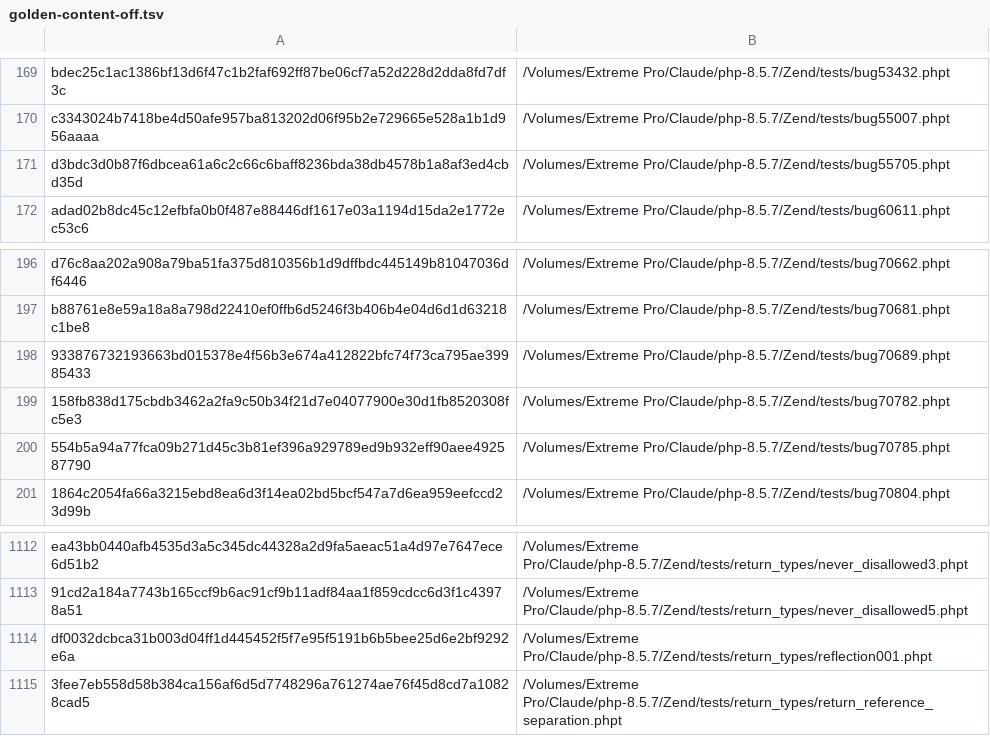
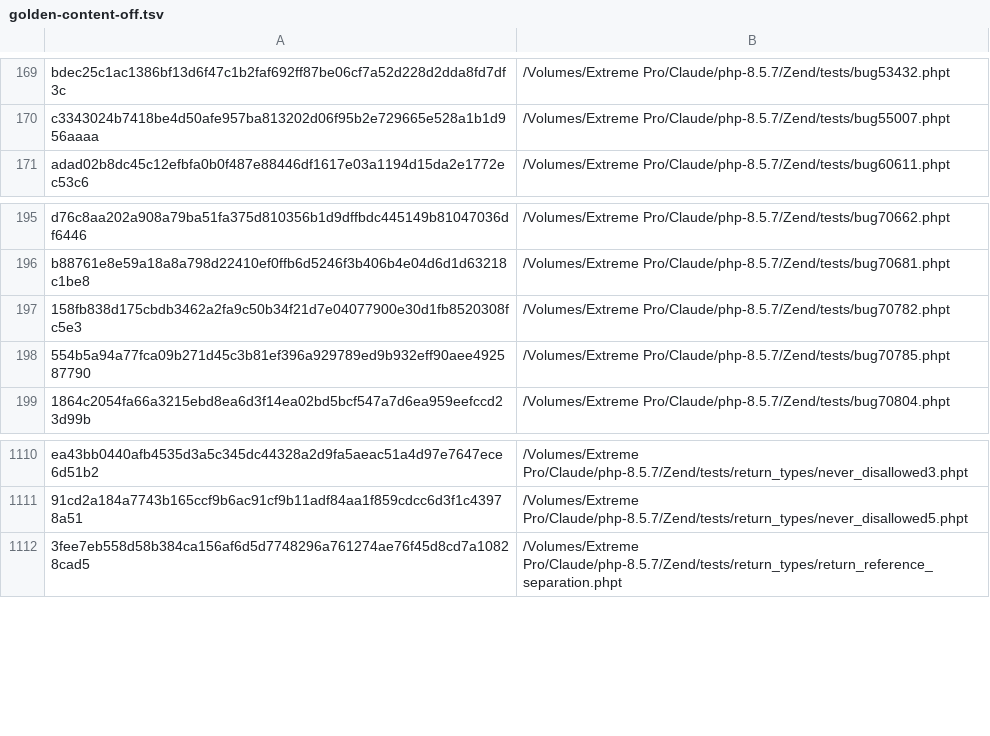
Before and after one commit to francescotinti/php-rust, a TSV file: php-rust/wp109-harness/corpus-gate/golden-content-off.tsv, drawn as a sheet; only a part is shown, gaps mark what is left out.

```diff
--- a/php-rust/wp109-harness/corpus-gate/golden-content-off.tsv
+++ b/php-rust/wp109-harness/corpus-gate/golden-content-off.tsv
@@ -170,3 +170,2 @@ bdec25c1ac1386bf13d6f47c1b2faf692ff87be06cf7a52d228d2dda8fd7df3c	/Volumes/Extrem
 c3343024b7418be4d50afe957ba813202d06f95b2e729665e528a1b1d956aaaa	/Volumes/Extreme Pro/Claude/php-8.5.7/Zend/tests/bug55007.phpt
-d3bdc3d0b87f6dbcea61a6c2c66c6baff8236bda38db4578b1a8af3ed4cbd35d	/Volumes/Extreme Pro/Claude/php-8.5.7/Zend/tests/bug55705.phpt
 adad02b8dc45c12efbfa0b0f487e88446df1617e03a1194d15da2e1772ec53c6	/Volumes/Extreme Pro/Claude/php-8.5.7/Zend/tests/bug60611.phpt
@@ -197,3 +196,2 @@ d76c8aa202a908a79ba51fa375d810356b1d9dffbdc445149b81047036df6446	/Volumes/Extrem
 b88761e8e59a18a8a798d22410ef0ffb6d5246f3b406b4e04d6d1d63218c1be8	/Volumes/Extreme Pro/Claude/php-8.5.7/Zend/tests/bug70681.phpt
-933876732193663bd015378e4f56b3e674a412822bfc74f73ca795ae39985433	/Volumes/Extreme Pro/Claude/php-8.5.7/Zend/tests/bug70689.phpt
 158fb838d175cbdb3462a2fa9c50b34f21d7e04077900e30d1fb8520308fc5e3	/Volumes/Extreme Pro/Claude/php-8.5.7/Zend/tests/bug70782.phpt
@@ -1113,3 +1111,2 @@ ea43bb0440afb4535d3a5c345dc44328a2d9fa5aeac51a4d97e7647ece6d51b2	/Volumes/Extrem
 91cd2a184a7743b165ccf9b6ac91cf9b11adf84aa1f859cdcc6d3f1c43978a51	/Volumes/Extreme Pro/Claude/php-8.5.7/Zend/tests/return_types/never_disallowed5.phpt
-df0032dcbca31b003d04ff1d445452f5f7e95f5191b6b5bee25d6e2bf9292e6a	/Volumes/Extreme Pro/Claude/php-8.5.7/Zend/tests/return_types/reflection001.phpt
 3fee7eb558d58b384ca156af6d5d7748296a761274ae76f45d8cd7a10828cad5	/Volumes/Extreme Pro/Claude/php-8.5.7/Zend/tests/return_types/return_reference_separation.phpt
```
Also changed, not shown: php-rust/wp109-harness/corpus-gate/golden-content-on.tsv, 25 other files.
